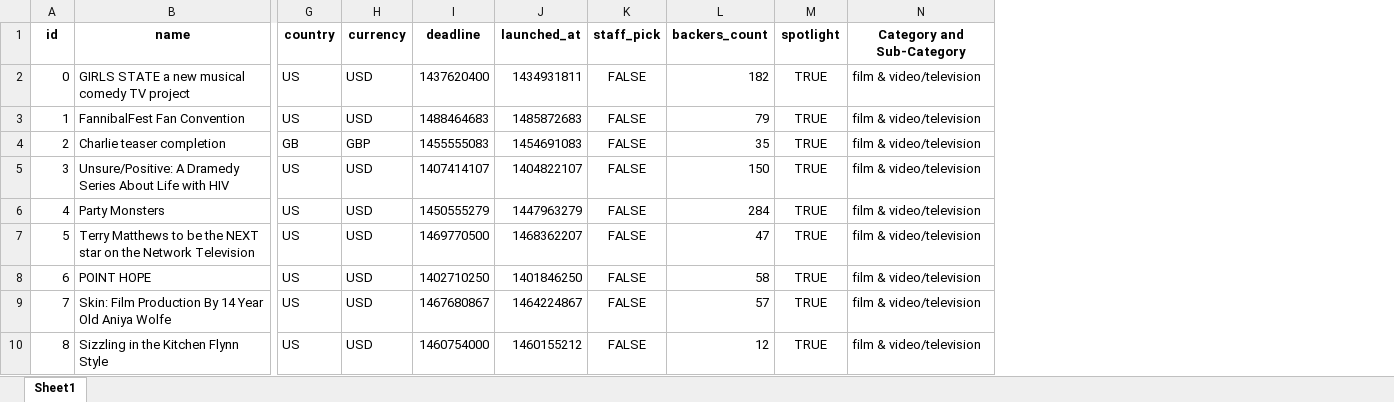
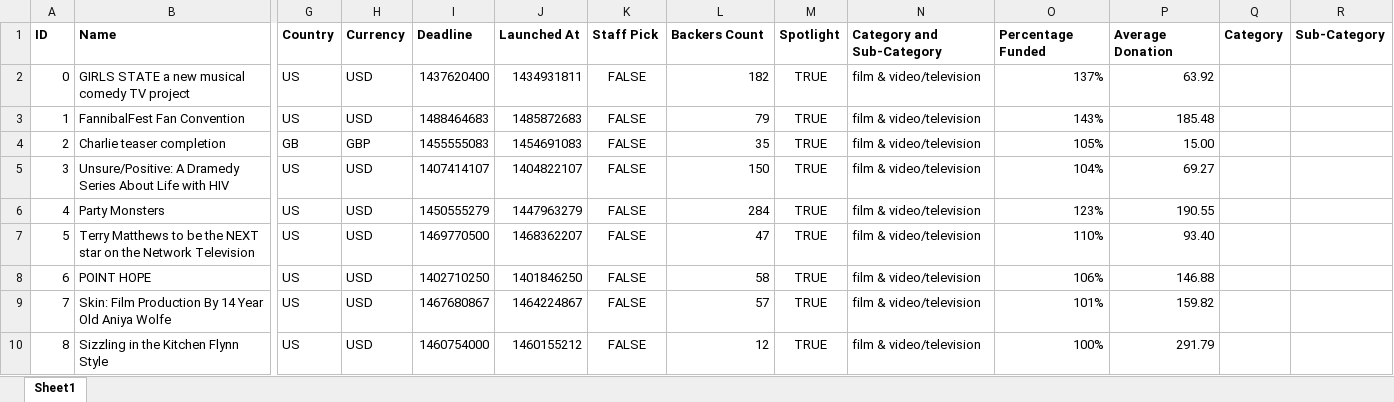
Before and after one commit to abesprgrss/Homework, an Excel workbook: StarterBook.xlsx, sheet Sheet1, drawn as a sheet; only a part is shown, gaps mark what is left out; values as stored, in another font and other column widths than the file's, no borders; conditional formats not drawn; removed rows and columns are numbered as before the commit, all else as after; rows hold the shown columns only; the diff names each change by its address in the sheet, - before the commit and + after, or states it on an @@ line.

Commit message:
update 1416

```diff
--- a/StarterBook.xlsx (sheet Sheet1)
+++ b/StarterBook.xlsx (sheet Sheet1)
+column O, rows 2-10: 137% | 143% | 105% | 104% | 123% | 110% | 106% | 101% | 100%
+column P, rows 2-10: 63.92 | 185.48 | 15.00 | 69.27 | 190.55 | 93.40 | 146.88 | 159.82 | 291.79
+column Q, empty
+column R, empty
-row 1: id | name | country | currency | deadline | launched_at | staff_pick | backers_count | spotlight | Category and Sub-Category
+row 1: ID | Name | Country | Currency | Deadline | Launched At | Staff Pick | Backers Count | Spotlight | Category and Sub-Category | Percentage Funded | Average Donation | Category | Sub-Category
```
